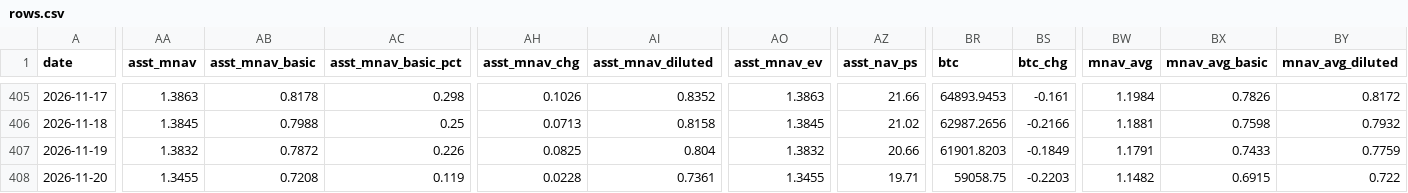
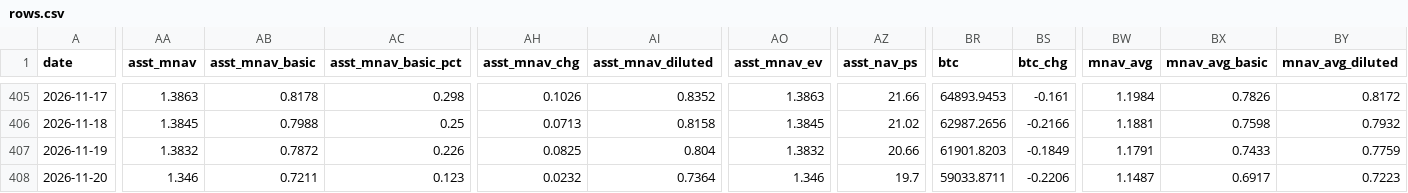
Before and after one commit to bobbyfarrell20/btc-treasury-dashboard, a CSV file: data/rows.csv, drawn as a sheet; only a part is shown, gaps mark what is left out; the diff covers the shown part only; the diff names each change by its address in the sheet, - before the commit and + after, or states it on an @@ line.

```diff
--- a/data/rows.csv
+++ b/data/rows.csv
-AA408 (asst_mnav): 1.3455
+AA408 (asst_mnav): 1.346
-AB408 (asst_mnav_basic): 0.7208
+AB408 (asst_mnav_basic): 0.7211
-AC408 (asst_mnav_basic_pct): 0.119
+AC408 (asst_mnav_basic_pct): 0.123
-AH408 (asst_mnav_chg): 0.0228
+AH408 (asst_mnav_chg): 0.0232
-AI408 (asst_mnav_diluted): 0.7361
+AI408 (asst_mnav_diluted): 0.7364
-AO408 (asst_mnav_ev): 1.3455
+AO408 (asst_mnav_ev): 1.346
-AZ408 (asst_nav_ps): 19.71
+AZ408 (asst_nav_ps): 19.7
-BR408 (btc): 59058.75
+BR408 (btc): 59033.8711
-BS408 (btc_chg): -0.2203
+BS408 (btc_chg): -0.2206
-BW408 (mnav_avg): 1.1482
+BW408 (mnav_avg): 1.1487
-BX408 (mnav_avg_basic): 0.6915
+BX408 (mnav_avg_basic): 0.6917
-BY408 (mnav_avg_diluted): 0.722
+BY408 (mnav_avg_diluted): 0.7223
```
Also changed, not shown: 15 edited cells elsewhere in this file, 6 other files.
